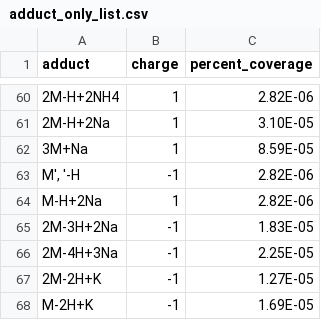
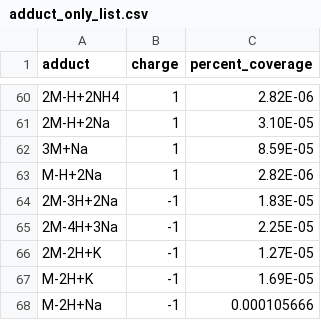
Before and after one commit to pnnl/MSAC, a CSV file: msac/example_data/adduct_only_list.csv, drawn as a sheet; only a part is shown, gaps mark what is left out; the shorter side is filled out with more unchanged rows; the diff names each change by its address in the sheet, - before the commit and + after, or states it on an @@ line.

Commit message:
Number handling

```diff
--- a/msac/example_data/adduct_only_list.csv
+++ b/msac/example_data/adduct_only_list.csv
-row 63: M', '-H | -1 | 2.82E-06
```
